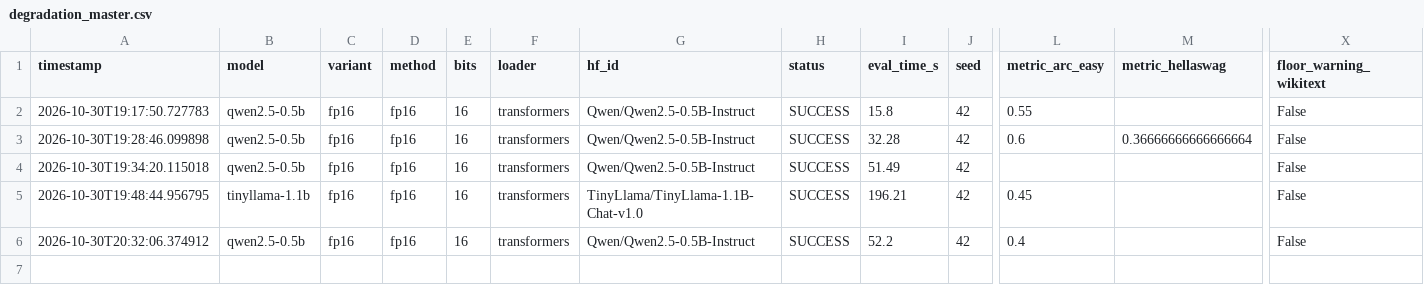
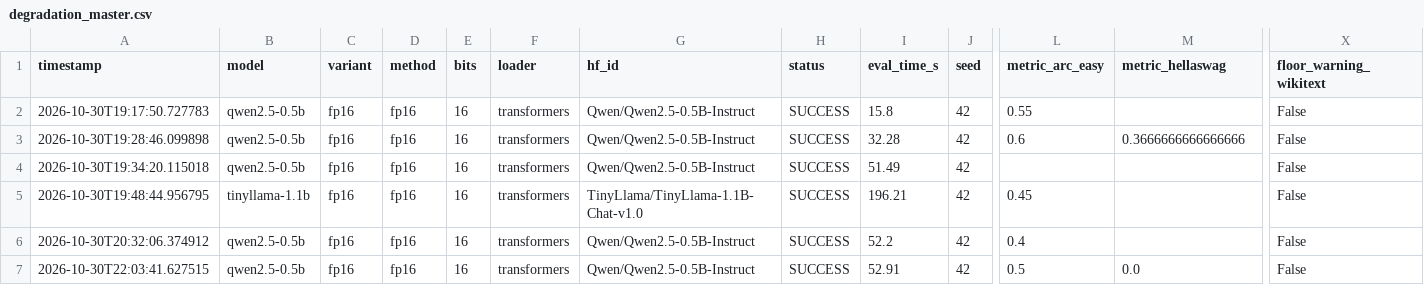
Before and after one commit to itsalam149/final-year-btp, a CSV file: results/degradation_master.csv, drawn as a sheet; only a part is shown, gaps mark what is left out; rows hold the shown columns only; the diff names each change by its address in the sheet, - before the commit and + after, or states it on an @@ line.

```diff
--- a/results/degradation_master.csv
+++ b/results/degradation_master.csv
-M3 (metric_hellaswag): 0.36666666666666664
+M3 (metric_hellaswag): 0.3666666666666666
+row 7: 2026-10-30T22:03:41.627515 | qwen2.5-0.5b | fp16 | fp16 | 16 | transformers | Qwen/Qwen2.5-0.5B-Instruct | SUCCESS | 52.91 | 42 | 0.5 | 0.0 | False
```
Also changed, not shown: results/results_master.csv, 9 other files.
